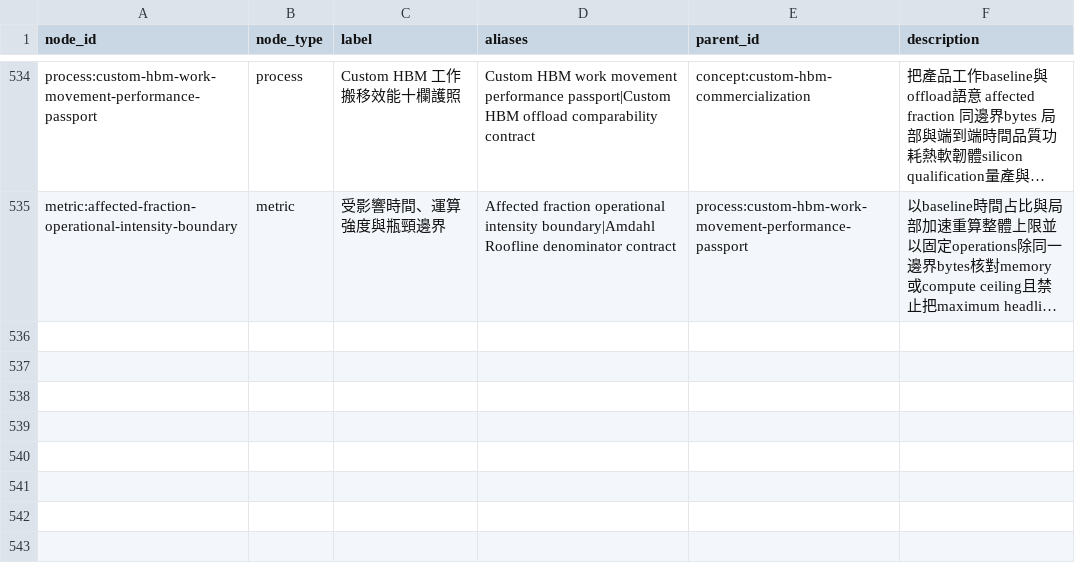
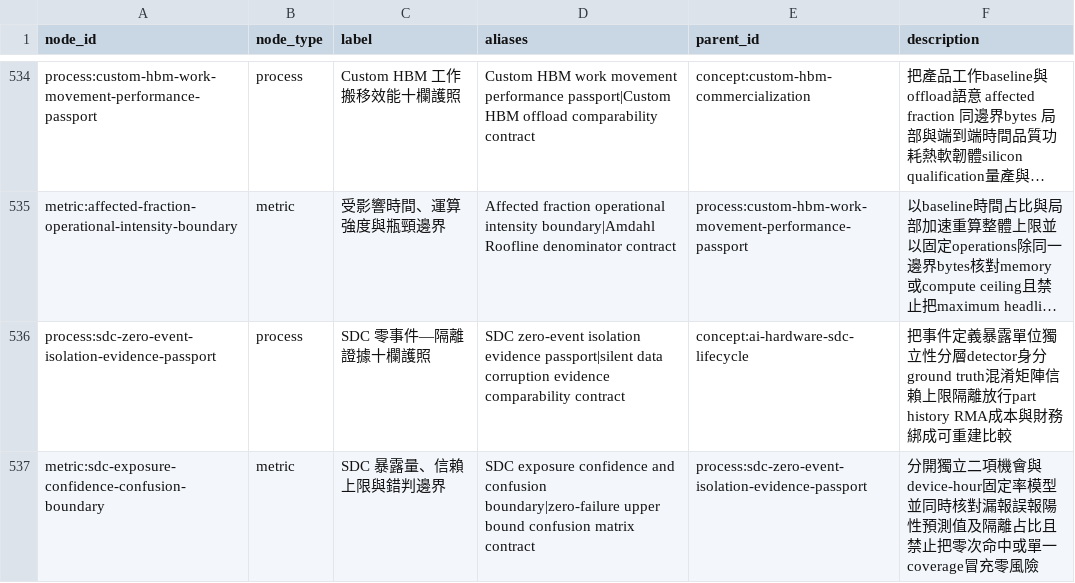
Before and after one commit to DennisLiuCk/strong-weak-scanner, a CSV file: config/knowledge_concepts.csv, drawn as a sheet; only a part is shown, gaps mark what is left out; long unchanged cells end in …; the diff names each change by its address in the sheet, - before the commit and + after, or states it on an @@ line.

```diff
--- a/config/knowledge_concepts.csv
+++ b/config/knowledge_concepts.csv
+row 536: process:sdc-zero-event-isolation-evidence-passport | process | SDC 零事件—隔離證據十欄護照 | SDC zero-event isolation evidence passport|silent data corruption evidence comparability contract | concept:ai-hardware-sdc-lifecycle | 把事件定義暴露單位獨立性分層detector身分ground truth混淆矩陣信賴上限隔離放行part history RMA成本與財務綁成可重建比較
+row 537: metric:sdc-exposure-confidence-confusion-boundary | metric | SDC 暴露量、信賴上限與錯判邊界 | SDC exposure confidence and confusion boundary|zero-failure upper bound confusion matrix contract | process:sdc-zero-event-isolation-evidence-passport | 分開獨立二項機會與device-hour固定率模型並同時核對漏報誤報陽性預測值及隔離占比且禁止把零次命中或單一coverage冒充零風險
```
Also changed, not shown: notes/research_method_reviews/monitor_reviews.csv, notes/research_topics/scan_log.csv, 5 other files.
